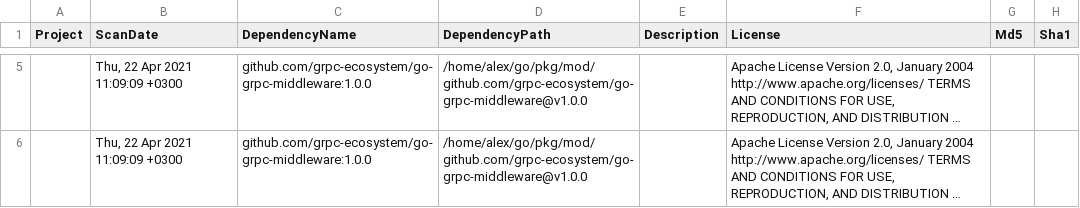
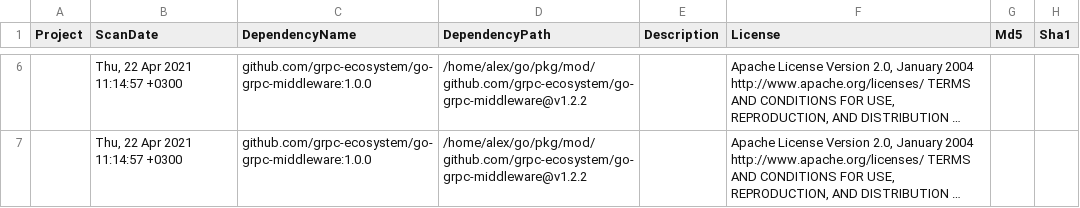
Before and after one commit to Exalax/depcheck-replace-issue, a CSV file: report.csv, drawn as a sheet; only a part is shown, gaps mark what is left out; long unchanged cells end in …; addresses are those after the commit; the diff covers the shown part only; the diff names each change by its address in the sheet, - before the commit and + after, or states it on an @@ line.

Commit message:
go-grpc-middleware v1.0.0 replaced with v1.2.2

```diff
--- a/report.csv
+++ b/report.csv
-B6:B7 (ScanDate): Thu, 22 Apr 2021 11:09:09 +0300
+B6:B7 (ScanDate): Thu, 22 Apr 2021 11:14:57 +0300
-D6:D7 (DependencyPath): /home/alex/go/pkg/mod/github.com/grpc-ecosystem/go-grpc-middleware@v1.0.0
+D6:D7 (DependencyPath): /home/alex/go/pkg/mod/github.com/grpc-ecosystem/go-grpc-middleware@v1.2.2
```
Also changed, not shown: 1 added row, 1 removed row and 7 edited cells elsewhere in this file, 2 other files.
